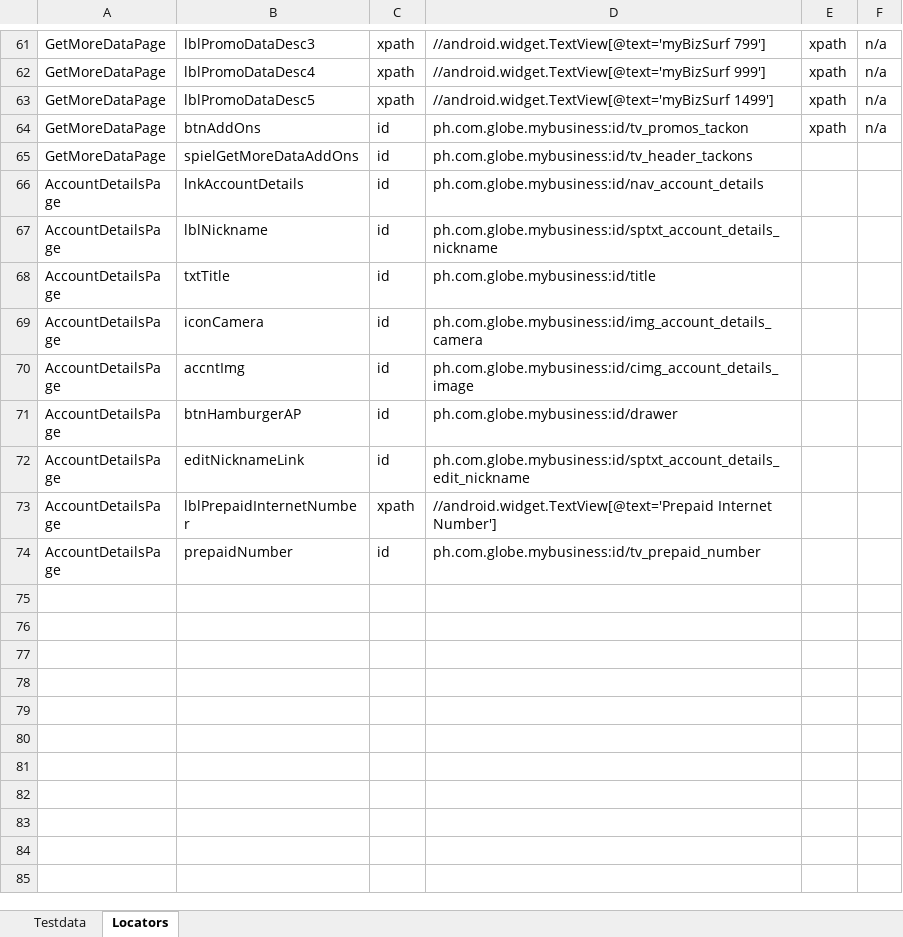
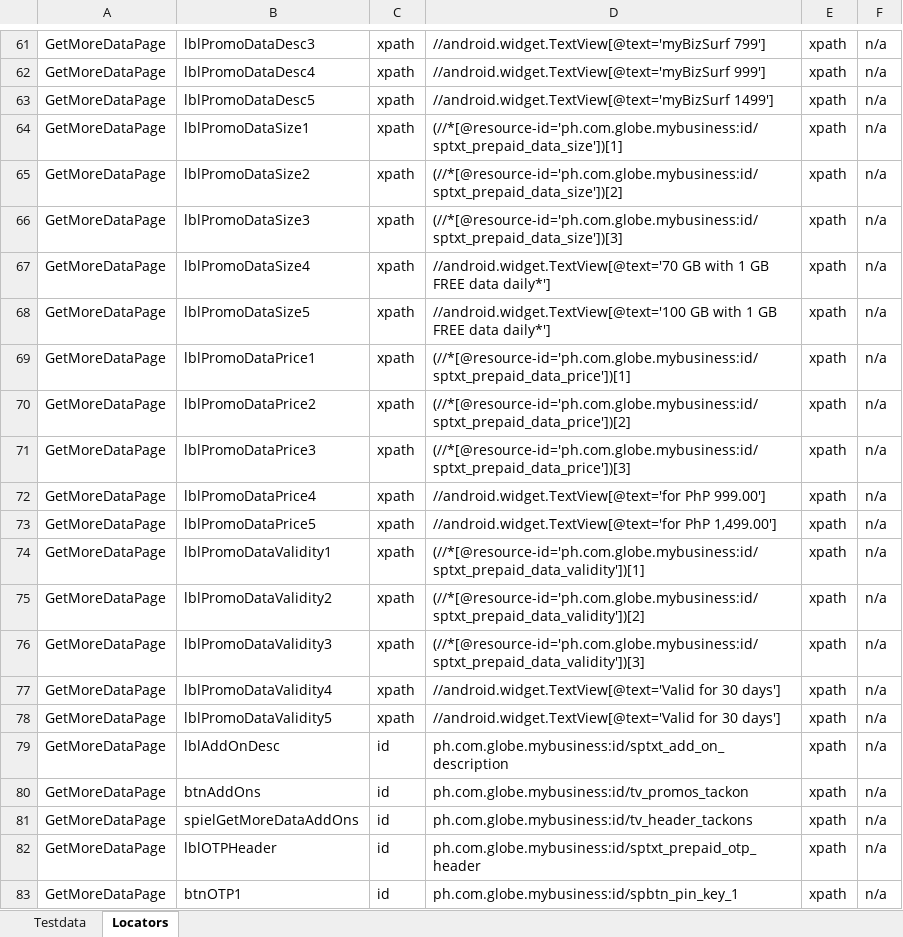
Before and after one commit to jlserra/Gomo, an Excel workbook: src/main/resources/Testdata.xlsx, sheet Locators, drawn as a sheet; only a part is shown, gaps mark what is left out; the shorter side is filled out with more unchanged rows; values as stored, in another font and other column widths than the file's, no borders; charts and pictures not drawn; addresses are those after the commit; the diff covers the shown part only; the diff names each change by its address in the sheet, - before the commit and + after, or states it on an @@ line.

Commit message:
Modified GetMoreDataPage and VerifyGetMoreData scripts

```diff
--- a/src/main/resources/Testdata.xlsx (sheet Locators)
+++ b/src/main/resources/Testdata.xlsx (sheet Locators)
+row 64: GetMoreDataPage | lblPromoDataSize1 | xpath | (//*[@resource-id='ph.com.globe.mybusiness:id/sptxt_prepaid_data_size'])[1] | xpath | n/a
+row 65: GetMoreDataPage | lblPromoDataSize2 | xpath | (//*[@resource-id='ph.com.globe.mybusiness:id/sptxt_prepaid_data_size'])[2] | xpath | n/a
+row 66: GetMoreDataPage | lblPromoDataSize3 | xpath | (//*[@resource-id='ph.com.globe.mybusiness:id/sptxt_prepaid_data_size'])[3] | xpath | n/a
+row 67: GetMoreDataPage | lblPromoDataSize4 | xpath | //android.widget.TextView[@text='70 GB with 1 GB FREE data daily*'] | xpath | n/a
+row 68: GetMoreDataPage | lblPromoDataSize5 | xpath | //android.widget.TextView[@text='100 GB with 1 GB FREE data daily*'] | xpath | n/a
+row 69: GetMoreDataPage | lblPromoDataPrice1 | xpath | (//*[@resource-id='ph.com.globe.mybusiness:id/sptxt_prepaid_data_price'])[1] | xpath | n/a
+row 70: GetMoreDataPage | lblPromoDataPrice2 | xpath | (//*[@resource-id='ph.com.globe.mybusiness:id/sptxt_prepaid_data_price'])[2] | xpath | n/a
+row 71: GetMoreDataPage | lblPromoDataPrice3 | xpath | (//*[@resource-id='ph.com.globe.mybusiness:id/sptxt_prepaid_data_price'])[3] | xpath | n/a
+row 72: GetMoreDataPage | lblPromoDataPrice4 | xpath | //android.widget.TextView[@text='for PhP 999.00'] | xpath | n/a
+row 73: GetMoreDataPage | lblPromoDataPrice5 | xpath | //android.widget.TextView[@text='for PhP 1,499.00'] | xpath | n/a
+row 74: GetMoreDataPage | lblPromoDataValidity1 | xpath | (//*[@resource-id='ph.com.globe.mybusiness:id/sptxt_prepaid_data_validity'])[1] | xpath | n/a
+row 75: GetMoreDataPage | lblPromoDataValidity2 | xpath | (//*[@resource-id='ph.com.globe.mybusiness:id/sptxt_prepaid_data_validity'])[2] | xpath | n/a
+row 76: GetMoreDataPage | lblPromoDataValidity3 | xpath | (//*[@resource-id='ph.com.globe.mybusiness:id/sptxt_prepaid_data_validity'])[3] | xpath | n/a
+row 77: GetMoreDataPage | lblPromoDataValidity4 | xpath | //android.widget.TextView[@text='Valid for 30 days'] | xpath | n/a
+row 78: GetMoreDataPage | lblPromoDataValidity5 | xpath | //android.widget.TextView[@text='Valid for 30 days'] | xpath | n/a
+row 79: GetMoreDataPage | lblAddOnDesc | id | ph.com.globe.mybusiness:id/sptxt_add_on_description | xpath | n/a
-E81: (empty)
+E81: xpath
-F81: (empty)
+F81: n/a
+row 82: GetMoreDataPage | lblOTPHeader | id | ph.com.globe.mybusiness:id/sptxt_prepaid_otp_header | xpath | n/a
+row 83: GetMoreDataPage | btnOTP1 | id | ph.com.globe.mybusiness:id/spbtn_pin_key_1 | xpath | n/a
```
Also changed, not shown: 14 added rows elsewhere in this sheet, sheet Testdata, 3 other files.
